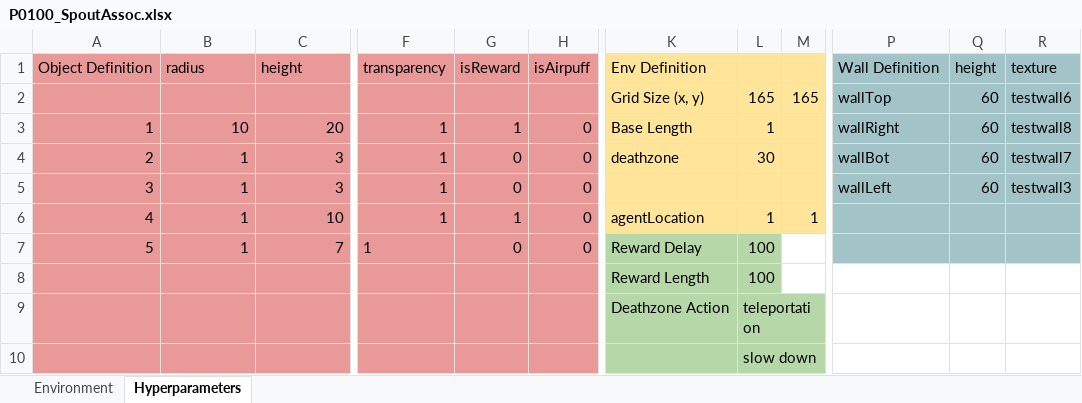
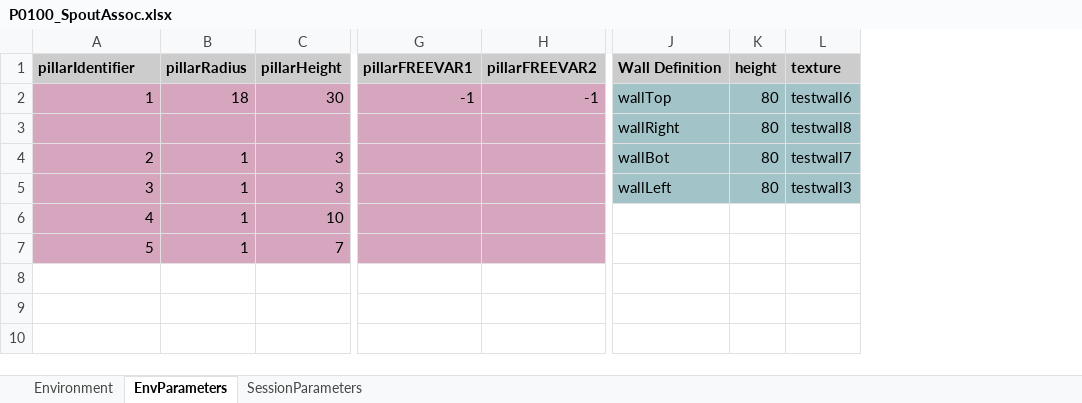
Before and after one commit to LoaloaF/UnityRatVR, an Excel workbook: Paradigms/P0100_SpoutAssoc.xlsx, sheet EnvParameters, drawn as a sheet; only a part is shown, gaps mark what is left out; values as stored, in another font and other column widths than the file's, no borders; removed rows and columns are numbered as before the commit, all else as after; rows hold the shown columns only; the diff covers the shown part only; the diff names each change by its address in the sheet, - before the commit and + after, or states it on an @@ line.

```diff
--- a/Paradigms/P0100_SpoutAssoc.xlsx (sheet EnvParameters)
+++ b/Paradigms/P0100_SpoutAssoc.xlsx (sheet EnvParameters)
-sheet tab: Hyperparameters
+sheet tab: EnvParameters
+sheet tab: SessionParameters
-column F, rows 4-7: all 1
-column G, rows 4-7: 0 | 0 | 1 | 0
-column H, rows 4-7: all 0
-column K, rows 4-7: deathzone |  | agentLocation | Reward Delay
-column L, rows 4-7: 30 |  | 1 | 100
-column M, row 6: 1
+column G, empty
+column H, empty
-row 1: Object Definition | radius | height | transparency | isReward | isAirpuff | Env Definition |  |  | Wall Definition | height | texture
-row 2:  |  |  |  |  |  | Grid Size (x, y) | 165 | 165 | wallTop | 60 | testwall6
-row 3: 1 | 10 | 20 | 1 | 1 | 0 | Base Length | 1 |  | wallRight | 60 | testwall8
+row 1: pillarIdentifier | pillarRadius | pillarHeight | pillarFREEVAR1 | pillarFREEVAR2 | Wall Definition | height | texture
+row 2: 1 | 18 | 30 | -1 | -1 | wallTop | 80 | testwall6
+row 3:  |  |  |  |  | wallRight | 80 | testwall8
-A4:C7 fill: #EA9999
+A4:C7 fill: #D5A6BD
-K4:K5: 60
+K4:K5: 80
-J6:L7 fill: #A2C4C9
+J6:L7 fill: none
-row 8:  |  |  |  |  |  | Reward Length | 100
-row 9:  |  |  |  |  |  | Deathzone Action | teleportation
-row 10:  |  |  |  |  |  |  | slow down
```
Also changed, not shown: 2 removed columns and cell formats elsewhere in this sheet, sheet Environment, Paradigms/P0200_GoalDirectedMovement.xlsx, 4 other files.
